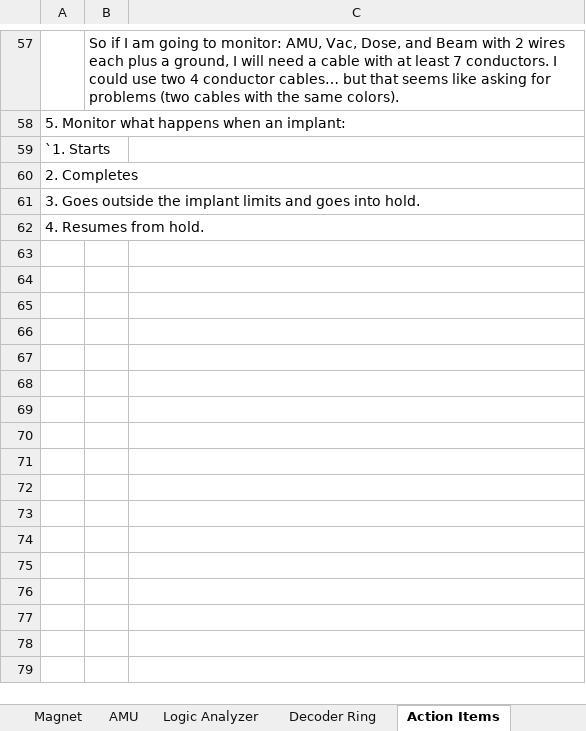
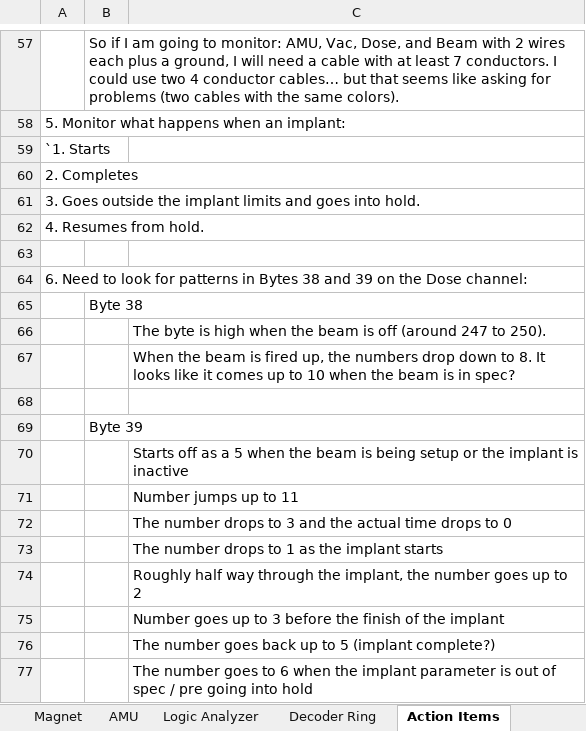
Before and after one commit to dmrossman/DataFlow, an Excel workbook: Decoder Ring.xlsx, sheet Action Items, drawn as a sheet; only a part is shown, gaps mark what is left out; values as stored, in another font and other column widths than the file's, no borders; charts and pictures not drawn; the diff names each change by its address in the sheet, - before the commit and + after, or states it on an @@ line.

Commit message:
Decoder ring updates for Dose.

```diff
--- a/Decoder Ring.xlsx (sheet Action Items)
+++ b/Decoder Ring.xlsx (sheet Action Items)
+row 63: (empty)
+row 64: 6. Need to look for patterns in Bytes 38 and 39 on the Dose channel:
+row 65:  | Byte 38
+row 66:  |  | The byte is high when the beam is off (around 247 to 250).
+row 67:  |  | When the beam is fired up, the numbers drop down to 8. It looks like it comes up to 10 when the beam is in spec?
+row 68: (empty)
+row 69:  | Byte 39
+row 70:  |  | Starts off as a 5 when the beam is being setup or the implant is inactive
+row 71:  |  | Number jumps up to 11
+row 72:  |  | The number drops to 3 and the actual time drops to 0
+row 73:  |  | The number drops to 1 as the implant starts
+row 74:  |  | Roughly half way through the implant, the number goes up to 2
+row 75:  |  | Number goes up to 3 before the finish of the implant
+row 76:  |  | The number goes back up to 5 (implant complete?)
+row 77:  |  | The number goes to 6 when the implant parameter is out of spec / pre going into hold
```
Also changed, not shown: sheet Decoder Ring, charts or pictures, 1 other file.
